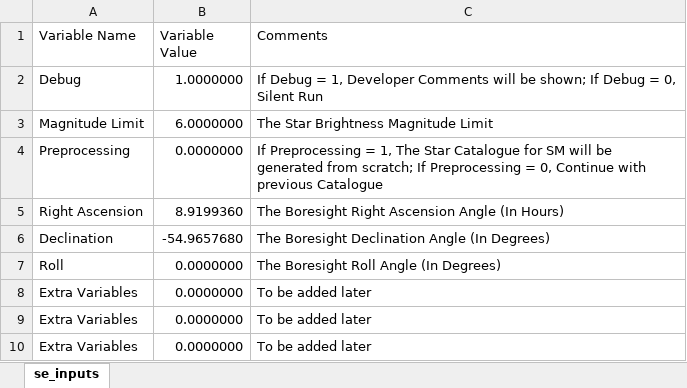
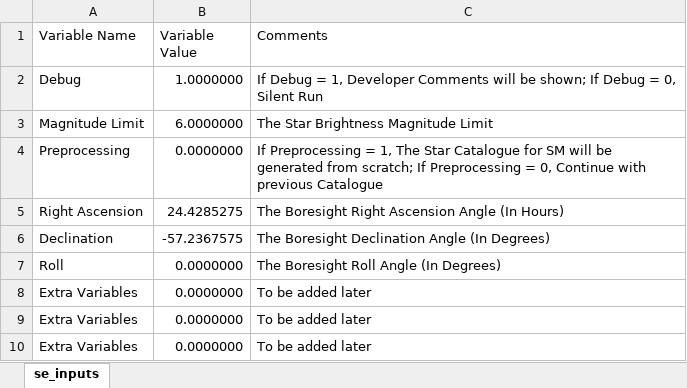
Before and after one commit to Student-Satellite-IITB/STADS, an Excel workbook: Sensor_Modelling/Inputs/se_inputs.xlsx, sheet se_inputs, drawn as a sheet; values as stored, in another font and other column widths than the file's, no borders; the diff names each change by its address in the sheet, - before the commit and + after, or states it on an @@ line.

```diff
--- a/Sensor_Modelling/Inputs/se_inputs.xlsx (sheet se_inputs)
+++ b/Sensor_Modelling/Inputs/se_inputs.xlsx (sheet se_inputs)
-B5 (Variable Value): 8.9199360
+B5 (Variable Value): 24.4285275
-B6 (Variable Value): -54.9657680
+B6 (Variable Value): -57.2367575
```
Also changed, not shown: 29 other files.
